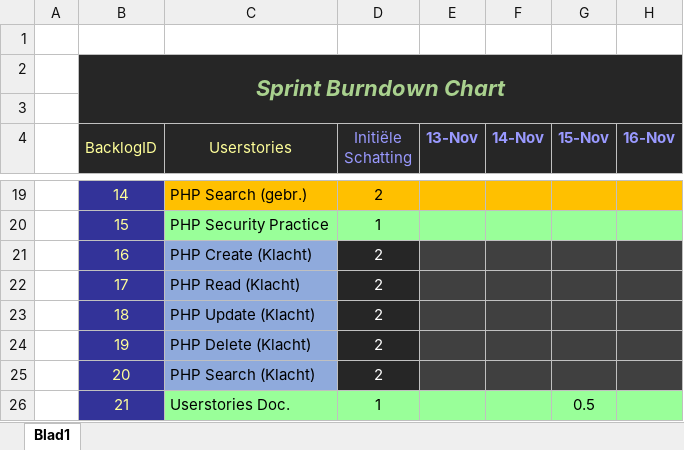
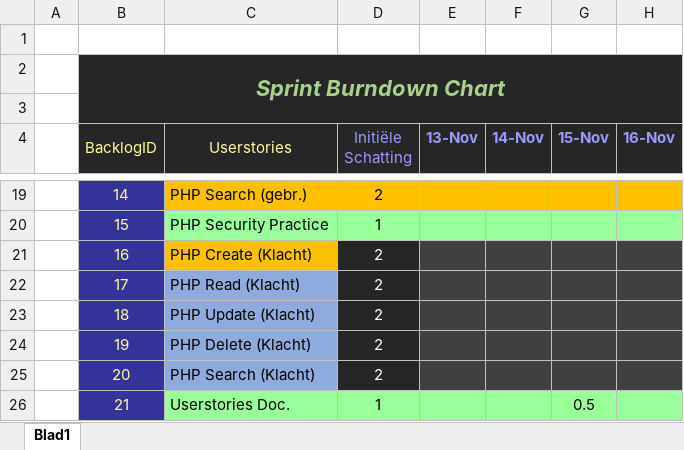
Before and after one commit to Allen16081992/MunicipalC, an Excel workbook: documentation/MC_Burndown.xlsx, sheet Blad1, drawn as a sheet; only a part is shown, gaps mark what is left out; values as stored, in another font and other column widths than the file's, no borders; charts and pictures not drawn; the diff names each change by its address in the sheet, - before the commit and + after, or states it on an @@ line.

```diff
--- a/documentation/MC_Burndown.xlsx (sheet Blad1)
+++ b/documentation/MC_Burndown.xlsx (sheet Blad1)
-C21 fill: #8FAADC
+C21 fill: #FFC000
```
Also changed, not shown: 9 other files.
